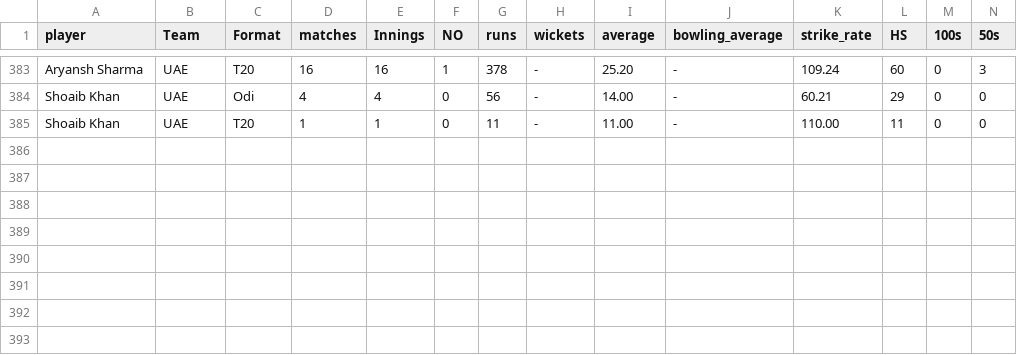
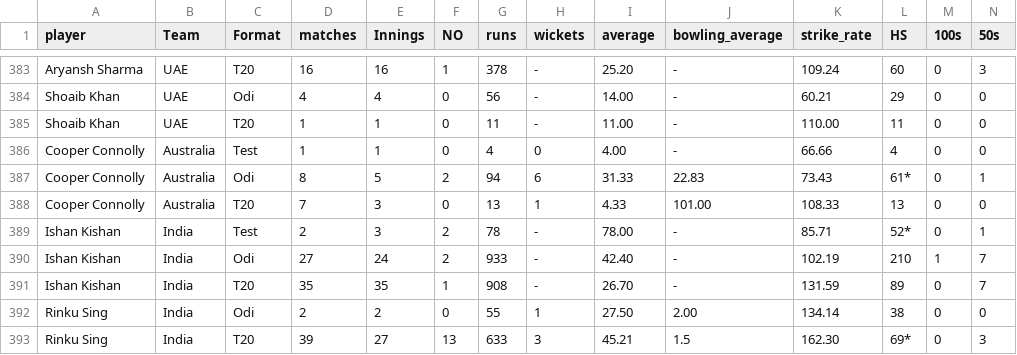
Before and after one commit to FarooqAzam21/Cricket-Analysis-Dashboard, a CSV file: odi_batsman.csv, drawn as a sheet; only a part is shown, gaps mark what is left out; rows hold the shown columns only; the diff names each change by its address in the sheet, - before the commit and + after, or states it on an @@ line.

```diff
--- a/odi_batsman.csv
+++ b/odi_batsman.csv
+row 386: Cooper Connolly | Australia | Test | 1 | 1 | 0 | 4 | 0 | 4.00 | - | 66.66 | 4 | 0 | 0
+row 387: Cooper Connolly | Australia | Odi | 8 | 5 | 2 | 94 | 6 | 31.33 | 22.83 | 73.43 | 61* | 0 | 1
+row 388: Cooper Connolly | Australia | T20 | 7 | 3 | 0 | 13 | 1 | 4.33 | 101.00 | 108.33 | 13 | 0 | 0
+row 389: Ishan Kishan | India | Test | 2 | 3 | 2 | 78 | - | 78.00 | - | 85.71 | 52* | 0 | 1
+row 390: Ishan Kishan | India | Odi | 27 | 24 | 2 | 933 | - | 42.40 | - | 102.19 | 210 | 1 | 7
+row 391: Ishan Kishan | India | T20 | 35 | 35 | 1 | 908 | - | 26.70 | - | 131.59 | 89 | 0 | 7
+row 392: Rinku Sing | India | Odi | 2 | 2 | 0 | 55 | 1 | 27.50 | 2.00 | 134.14 | 38 | 0 | 0
+row 393: Rinku Sing | India | T20 | 39 | 27 | 13 | 633 | 3 | 45.21 | 1.5 | 162.30 | 69* | 0 | 3
```
Also changed, not shown: odi_bowler.csv, 14 other files.
